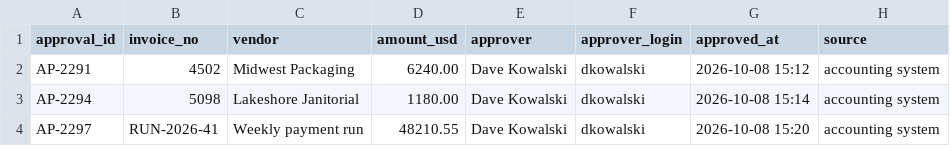
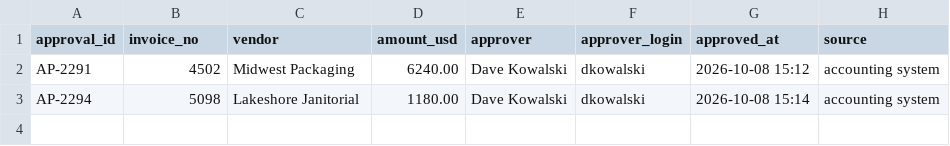
Before and after one commit to panaversity/agentfactory-v2-resources, a CSV file: labs/brightline-lab-ch04/inputs/approvals-log.csv, drawn as a sheet.

```diff
--- a/labs/brightline-lab-ch04/inputs/approvals-log.csv
+++ b/labs/brightline-lab-ch04/inputs/approvals-log.csv
@@ -3,2 +3 @@ AP-2291,4502,Midwest Packaging,6240.00,Dave Kowalski,dkowalski,2026-10-08 15:12,
 AP-2294,5098,Lakeshore Janitorial,1180.00,Dave Kowalski,dkowalski,2026-10-08 15:14,accounting system
-AP-2297,RUN-2026-41,Weekly payment run,48210.55,Dave Kowalski,dkowalski,2026-10-08 15:20,accounting system
```
Also changed, not shown: 4 other files.
